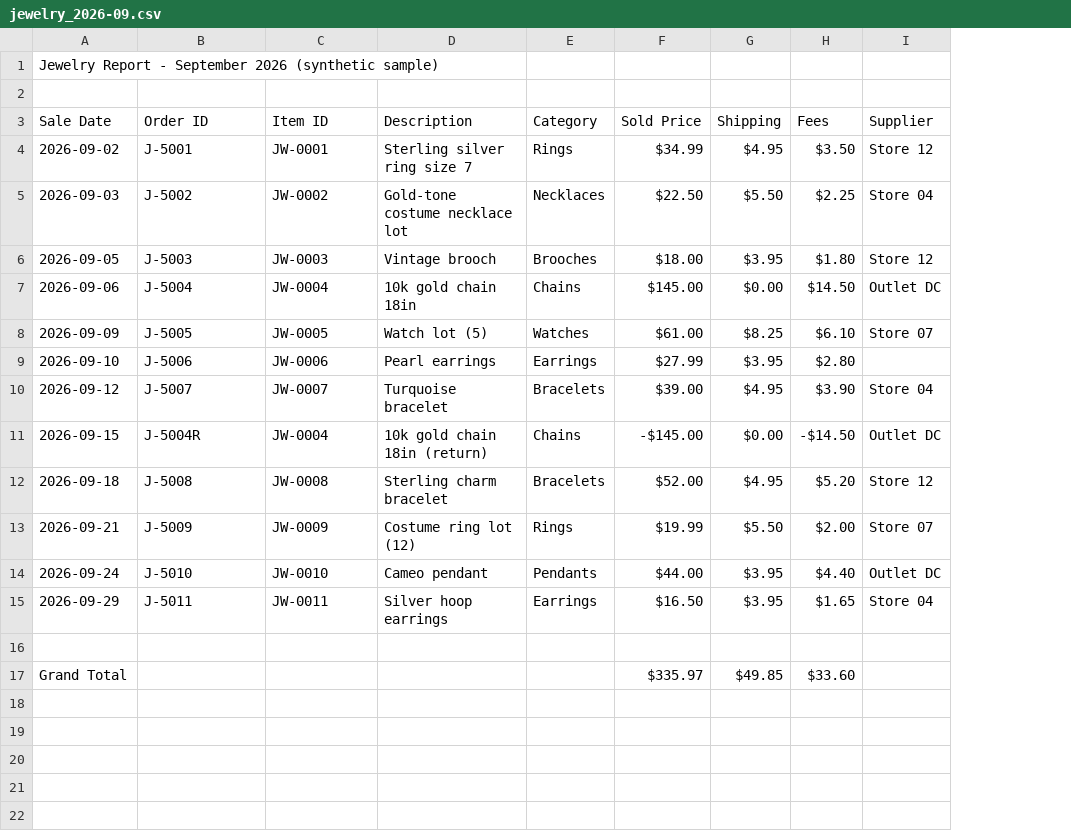
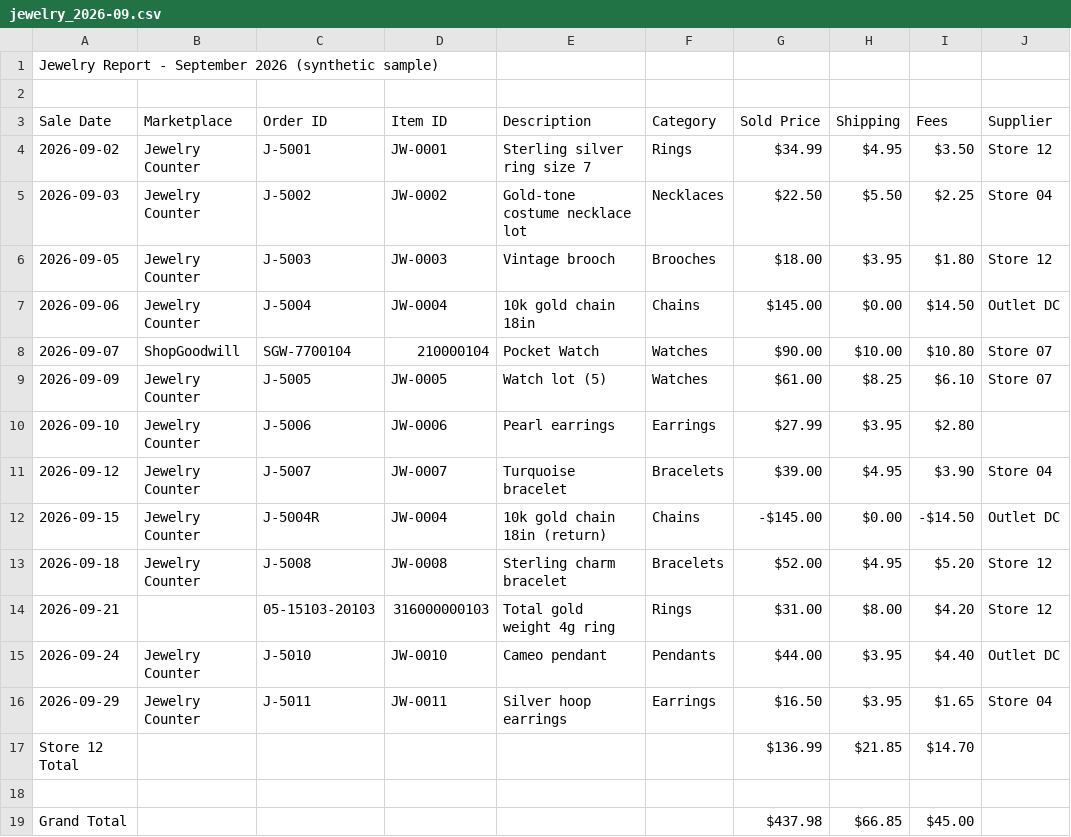
Before and after one commit to 7thcapitalist/Hackhaton, a CSV file: src/sources/__samples__/other/jewelry_2026-09.csv, drawn as a sheet; addresses are those after the commit; the diff names each change by its address in the sheet, - before the commit and + after, or states it on an @@ line.

```diff
--- a/src/sources/__samples__/other/jewelry_2026-09.csv
+++ b/src/sources/__samples__/other/jewelry_2026-09.csv
+column B (Marketplace), rows 4-7: all Jewelry Counter; rows 9-16: Jewelry Counter | Jewelry Counter | Jewelry Counter | Jewelry Counter | Jewelry Counter |  | Jewelry Counter | Jewelry Counter
+row 8: 2026-09-07 | ShopGoodwill | SGW-7700104 | 210000104 | Pocket Watch | Watches | $90.00 | $10.00 | $10.80 | Store 07
-C14 (Order ID): J-5009
+C14 (Order ID): 05-15103-20103
-D14 (Item ID): JW-0009
+D14 (Item ID): 316000000103
-E14 (Description): Costume ring lot (12)
+E14 (Description): Total gold weight 4g ring
-G14 (Sold Price): $19.99
+G14 (Sold Price): $31.00
-H14 (Shipping): $5.50
+H14 (Shipping): $8.00
-I14 (Fees): $2.00
+I14 (Fees): $4.20
-J14 (Supplier): Store 07
+J14 (Supplier): Store 12
+row 17: Store 12 Total |  |  |  |  |  | $136.99 | $21.85 | $14.70
-G19 (Sold Price): $335.97
+G19 (Sold Price): $437.98
-H19 (Shipping): $49.85
+H19 (Shipping): $66.85
-I19 (Fees): $33.60
+I19 (Fees): $45.00
```
Also changed, not shown: src/sources/__samples__/other/cashmonkey_2026-09.csv, 17 other files.
